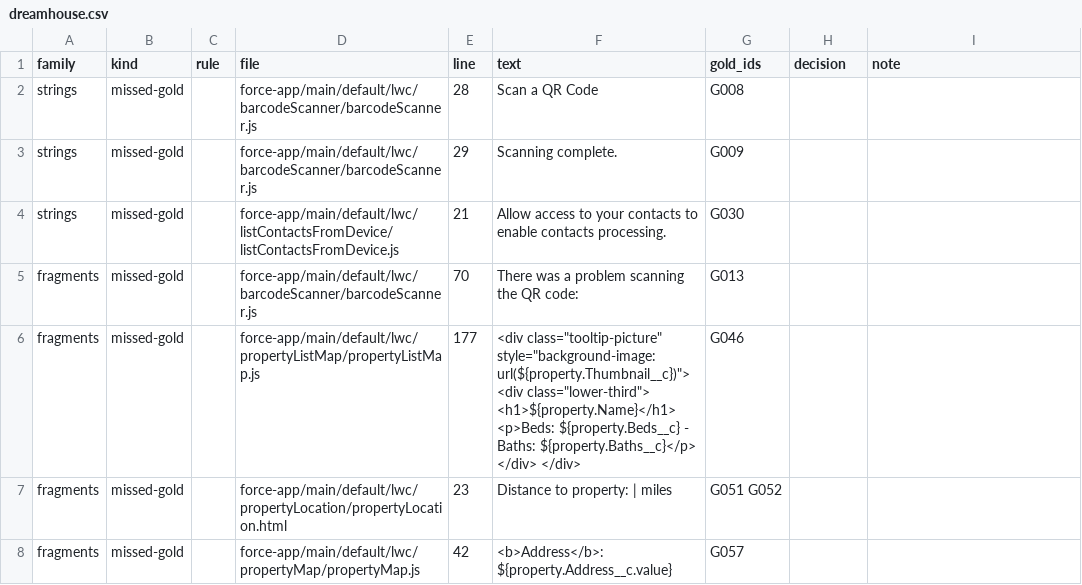
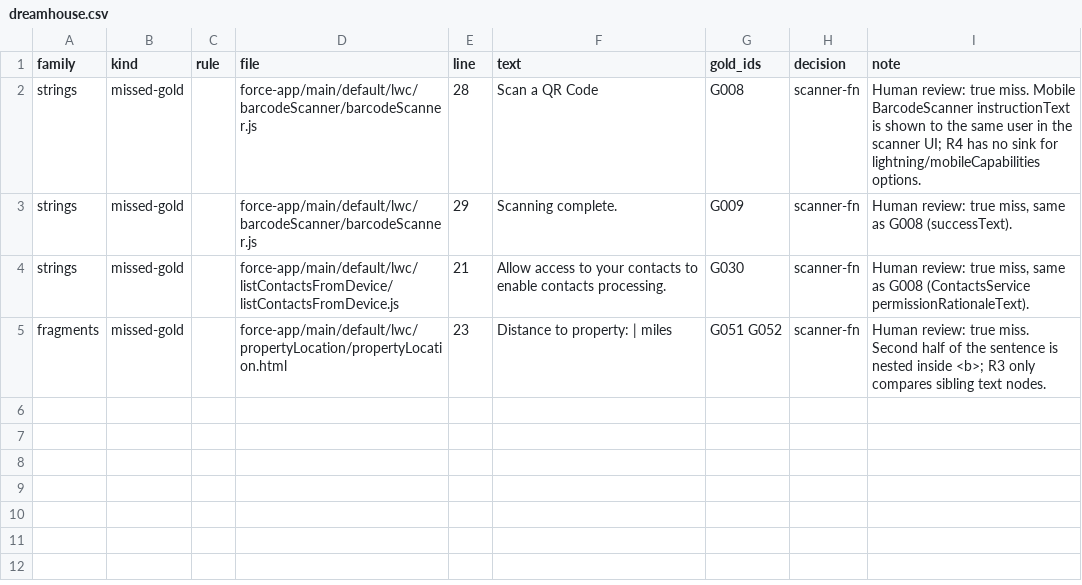
Before and after one commit to PurpleRatzzz/lwc-i18n-readiness, a CSV file: eval/adjudication/dreamhouse.csv, drawn as a sheet.

```diff
--- a/eval/adjudication/dreamhouse.csv
+++ b/eval/adjudication/dreamhouse.csv
@@ -1,8 +1,5 @@
 family,kind,rule,file,line,text,gold_ids,decision,note
-strings,missed-gold,,force-app/main/default/lwc/barcodeScanner/barcodeScanner.js,28,Scan a QR Code,G008,,
-strings,missed-gold,,force-app/main/default/lwc/barcodeScanner/barcodeScanner.js,29,Scanning complete.,G009,,
-strings,missed-gold,,force-app/main/default/lwc/listContactsFromDevice/listContactsFromDevice.js,21,Allow access to your contacts to enable contacts processing.,G030,,
-fragments,missed-gold,,force-app/main/default/lwc/barcodeScanner/barcodeScanner.js,70,There was a problem scanning the QR code:,G013,,
-fragments,missed-gold,,force-app/main/default/lwc/propertyListMap/propertyListMap.js,177,"<div class=""tooltip-picture"" style=""background-image:url(${property.Thumbnail__c})""> <div class=""lower-third""> <h1>${property.Name}</h1> <p>Beds: ${property.Beds__c} - Baths: ${property.Baths__c}</p> </div> </div>",G046,,
-fragments,missed-gold,,force-app/main/default/lwc/propertyLocation/propertyLocation.html,23,Distance to property: | miles,G051 G052,,
-fragments,missed-gold,,force-app/main/default/lwc/propertyMap/propertyMap.js,42,<b>Address</b>: ${property.Address__c.value},G057,,
+strings,missed-gold,,force-app/main/default/lwc/barcodeScanner/barcodeScanner.js,28,Scan a QR Code,G008,scanner-fn,Human review: true miss. Mobile BarcodeScanner instructionText is shown to the same user in the scanner UI; R4 has no sink for lightning/mobileCapabilities options.
+strings,missed-gold,,force-app/main/default/lwc/barcodeScanner/barcodeScanner.js,29,Scanning complete.,G009,scanner-fn,"Human review: true miss, same as G008 (successText)."
+strings,missed-gold,,force-app/main/default/lwc/listContactsFromDevice/listContactsFromDevice.js,21,Allow access to your contacts to enable contacts processing.,G030,scanner-fn,"Human review: true miss, same as G008 (ContactsService permissionRationaleText)."
+fragments,missed-gold,,force-app/main/default/lwc/propertyLocation/propertyLocation.html,23,Distance to property: | miles,G051 G052,scanner-fn,Human review: true miss. Second half of the sentence is nested inside <b>; R3 only compares sibling text nodes.
```
Also changed, not shown: eval/adjudication/ebikes.csv, 4 other files.
